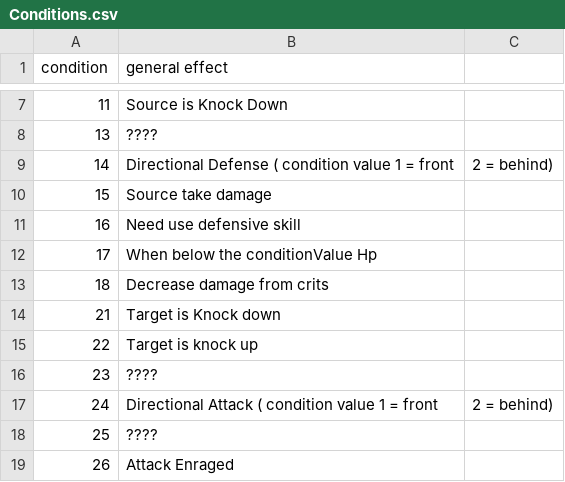
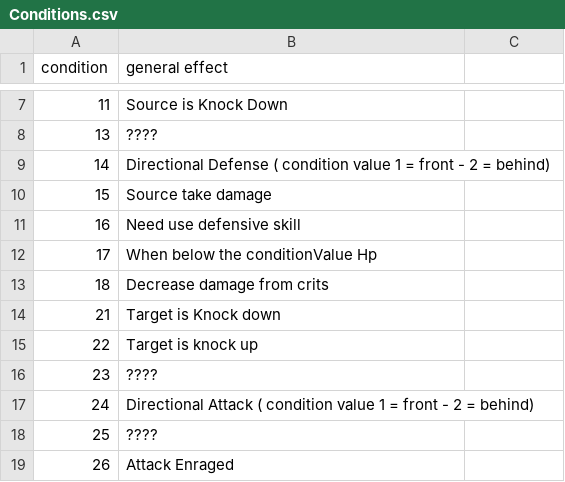
Before and after one commit to Roukanken42/TDB, a CSV file: Conditions.csv, drawn as a sheet; only a part is shown, gaps mark what is left out.

Commit message:
Update Conditions.csv

```diff
--- a/Conditions.csv
+++ b/Conditions.csv
@@ -8,3 +8,3 @@ condition,general effect
 13,????
-14,Directional Defense ( condition value 1 = front , 2 = behind)
+14,Directional Defense ( condition value 1 = front - 2 = behind)
 15,Source take damage
@@ -16,3 +16,3 @@ condition,general effect
 23,????
-24,Directional Attack ( condition value 1 = front , 2 = behind)
+24,Directional Attack ( condition value 1 = front - 2 = behind)
 25,????
```
